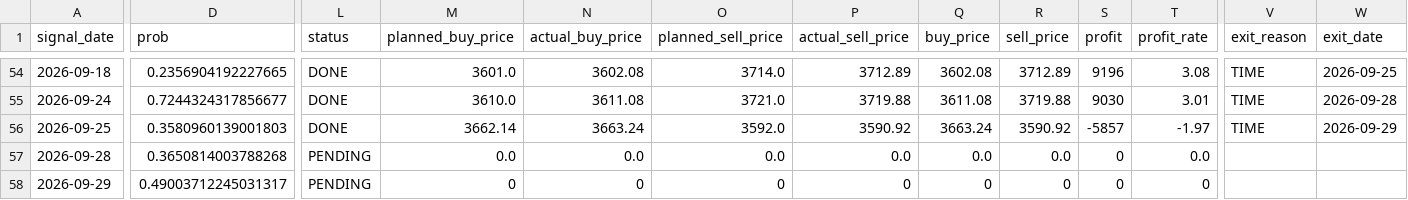
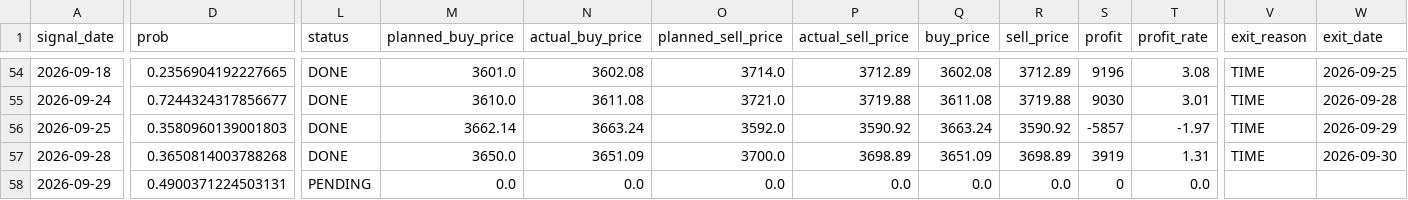
Before and after one commit to ta1k1-arakawa/stock-analyzer, a CSV file: data/trade_log_8306.csv, drawn as a sheet; only a part is shown, gaps mark what is left out; the diff covers the shown part only; the diff names each change by its address in the sheet, - before the commit and + after, or states it on an @@ line.

```diff
--- a/data/trade_log_8306.csv
+++ b/data/trade_log_8306.csv
-L57 (status): PENDING
+L57 (status): DONE
-M57 (planned_buy_price): 0.0
+M57 (planned_buy_price): 3650.0
-N57 (actual_buy_price): 0.0
+N57 (actual_buy_price): 3651.09
-O57 (planned_sell_price): 0.0
+O57 (planned_sell_price): 3700.0
-P57 (actual_sell_price): 0.0
+P57 (actual_sell_price): 3698.89
-Q57 (buy_price): 0.0
+Q57 (buy_price): 3651.09
-R57 (sell_price): 0.0
+R57 (sell_price): 3698.89
-S57 (profit): 0
+S57 (profit): 3919
-T57 (profit_rate): 0.0
+T57 (profit_rate): 1.31
-V57 (exit_reason): (empty)
+V57 (exit_reason): TIME
-W57 (exit_date): (empty)
+W57 (exit_date): 2026-09-30
-D58 (prob): 0.49003712245031317
+D58 (prob): 0.4900371224503131
-M58 (planned_buy_price): 0
+M58 (planned_buy_price): 0.0
-N58 (actual_buy_price): 0
+N58 (actual_buy_price): 0.0
-O58 (planned_sell_price): 0
+O58 (planned_sell_price): 0.0
-P58 (actual_sell_price): 0
+P58 (actual_sell_price): 0.0
-Q58 (buy_price): 0
+Q58 (buy_price): 0.0
-R58 (sell_price): 0
+R58 (sell_price): 0.0
-T58 (profit_rate): 0
+T58 (profit_rate): 0.0
```
Also changed, not shown: 1 edited cell elsewhere in this file, data/trade_log_5020.csv.
